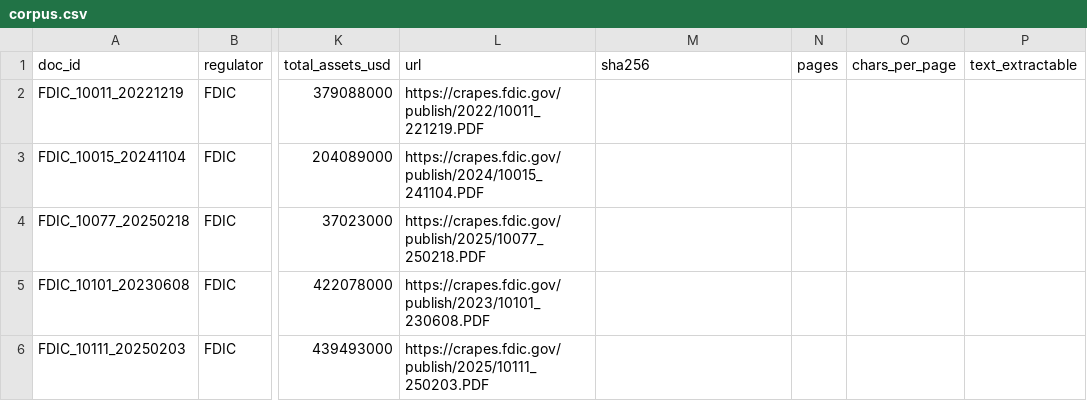
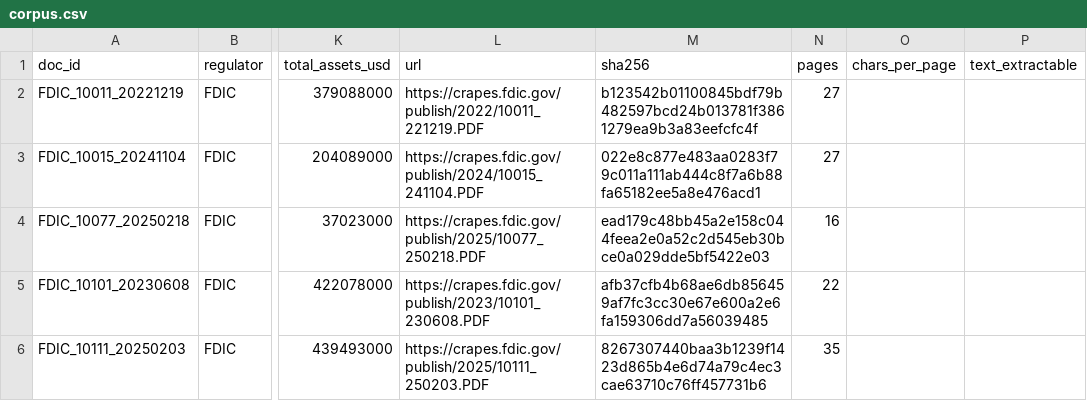
Before and after one commit to felipehrv/cra-pe-extraction, a CSV file: config/corpus.csv, drawn as a sheet; only a part is shown, gaps mark what is left out; the diff covers the shown part only; the diff names each change by its address in the sheet, - before the commit and + after, or states it on an @@ line.

```diff
--- a/config/corpus.csv
+++ b/config/corpus.csv
-M2 (sha256): (empty)
+M2 (sha256): b123542b01100845bdf79b482597bcd24b013781f3861279ea9b3a83eefcfc4f
-N2:N3 (pages): (empty)
+N2:N3 (pages): 27
-M3 (sha256): (empty)
+M3 (sha256): 022e8c877e483aa0283f79c011a111ab444c8f7a6b88fa65182ee5a8e476acd1
-M4 (sha256): (empty)
+M4 (sha256): ead179c48bb45a2e158c044feea2e0a52c2d545eb30bce0a029dde5bf5422e03
-N4 (pages): (empty)
+N4 (pages): 16
-M5 (sha256): (empty)
+M5 (sha256): afb37cfb4b68ae6db856459af7fc3cc30e67e600a2e6fa159306dd7a56039485
-N5 (pages): (empty)
+N5 (pages): 22
-M6 (sha256): (empty)
+M6 (sha256): 8267307440baa3b1239f1423d865b4e6d74a79c4ec3cae63710c76ff457731b6
-N6 (pages): (empty)
+N6 (pages): 35
```
Also changed, not shown: 20 edited cells elsewhere in this file, 32 other files.
